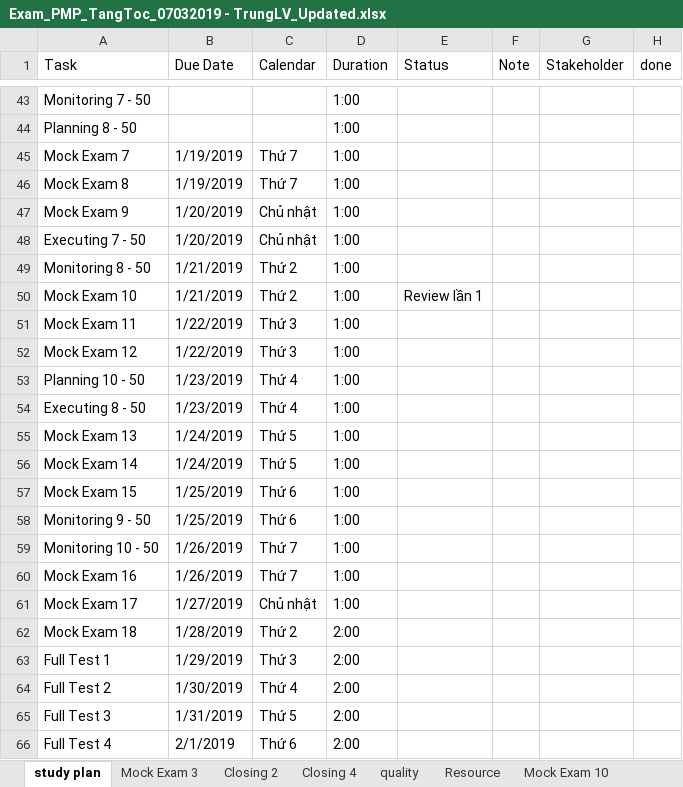
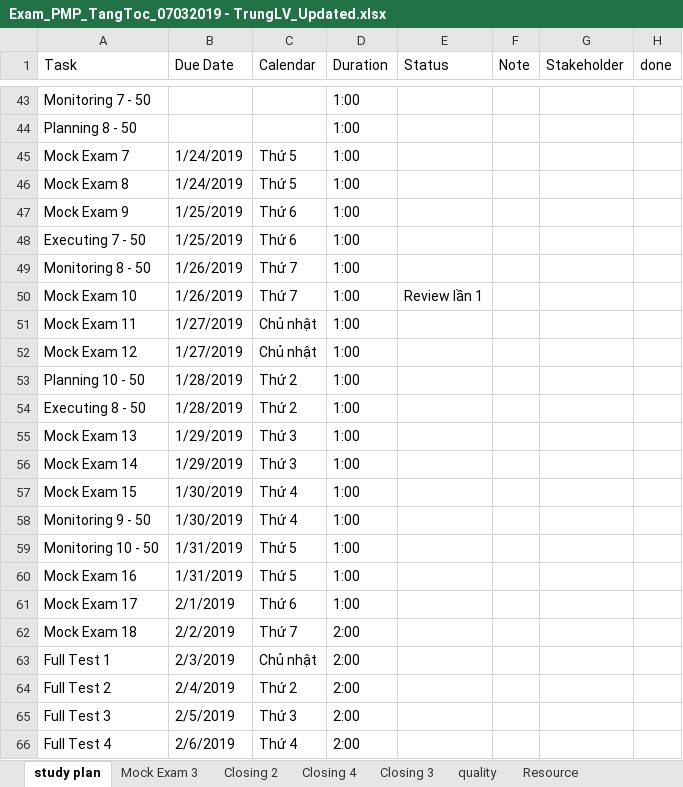
Before and after one commit to trunglv2010/EBill, an Excel workbook: 10_Management/Exam_PMP_TangToc_07032019 - TrungLV_Updated.xlsx, sheet study plan, drawn as a sheet; only a part is shown, gaps mark what is left out; values as stored, in another font and other column widths than the file's, no cell formats; the diff covers the shown part only; the diff names each change by its address in the sheet, - before the commit and + after, or states it on an @@ line.

```diff
--- a/10_Management/Exam_PMP_TangToc_07032019 - TrungLV_Updated.xlsx (sheet study plan)
+++ b/10_Management/Exam_PMP_TangToc_07032019 - TrungLV_Updated.xlsx (sheet study plan)
+sheet tab: Closing 3
-B45:B46 (Due Date): 1/19/2019
+B45:B46 (Due Date): 1/24/2019
-C45:C46 (Calendar): Thứ 7
+C45:C46 (Calendar): Thứ 5
-B47:B48 (Due Date): 1/20/2019
+B47:B48 (Due Date): 1/25/2019
-C47:C48 (Calendar): Chủ nhật
+C47:C48 (Calendar): Thứ 6
-B49:B50 (Due Date): 1/21/2019
+B49:B50 (Due Date): 1/26/2019
-C49:C50 (Calendar): Thứ 2
+C49:C50 (Calendar): Thứ 7
-B51:B52 (Due Date): 1/22/2019
+B51:B52 (Due Date): 1/27/2019
-C51:C52 (Calendar): Thứ 3
+C51:C52 (Calendar): Chủ nhật
-B53:B54 (Due Date): 1/23/2019
+B53:B54 (Due Date): 1/28/2019
-C53:C54 (Calendar): Thứ 4
+C53:C54 (Calendar): Thứ 2
-B55:B56 (Due Date): 1/24/2019
+B55:B56 (Due Date): 1/29/2019
-C55:C56 (Calendar): Thứ 5
+C55:C56 (Calendar): Thứ 3
-B57:B58 (Due Date): 1/25/2019
+B57:B58 (Due Date): 1/30/2019
-C57:C58 (Calendar): Thứ 6
+C57:C58 (Calendar): Thứ 4
-B59:B60 (Due Date): 1/26/2019
+B59:B60 (Due Date): 1/31/2019
-C59:C60 (Calendar): Thứ 7
+C59:C60 (Calendar): Thứ 5
-B61 (Due Date): 1/27/2019
+B61 (Due Date): 2/1/2019
-C61 (Calendar): Chủ nhật
+C61 (Calendar): Thứ 6
-B62 (Due Date): 1/28/2019
+B62 (Due Date): 2/2/2019
-C62 (Calendar): Thứ 2
+C62 (Calendar): Thứ 7
-B63 (Due Date): 1/29/2019
+B63 (Due Date): 2/3/2019
-C63 (Calendar): Thứ 3
+C63 (Calendar): Chủ nhật
-B64 (Due Date): 1/30/2019
+B64 (Due Date): 2/4/2019
-C64 (Calendar): Thứ 4
+C64 (Calendar): Thứ 2
-B65 (Due Date): 1/31/2019
+B65 (Due Date): 2/5/2019
-C65 (Calendar): Thứ 5
+C65 (Calendar): Thứ 3
-B66 (Due Date): 2/1/2019
+B66 (Due Date): 2/6/2019
-C66 (Calendar): Thứ 6
+C66 (Calendar): Thứ 4
```
Also changed, not shown: 48 edited cells elsewhere in this sheet, sheet Closing 2, other sheet tabs, cell formats, formulas that keep their value, 1 other file.
